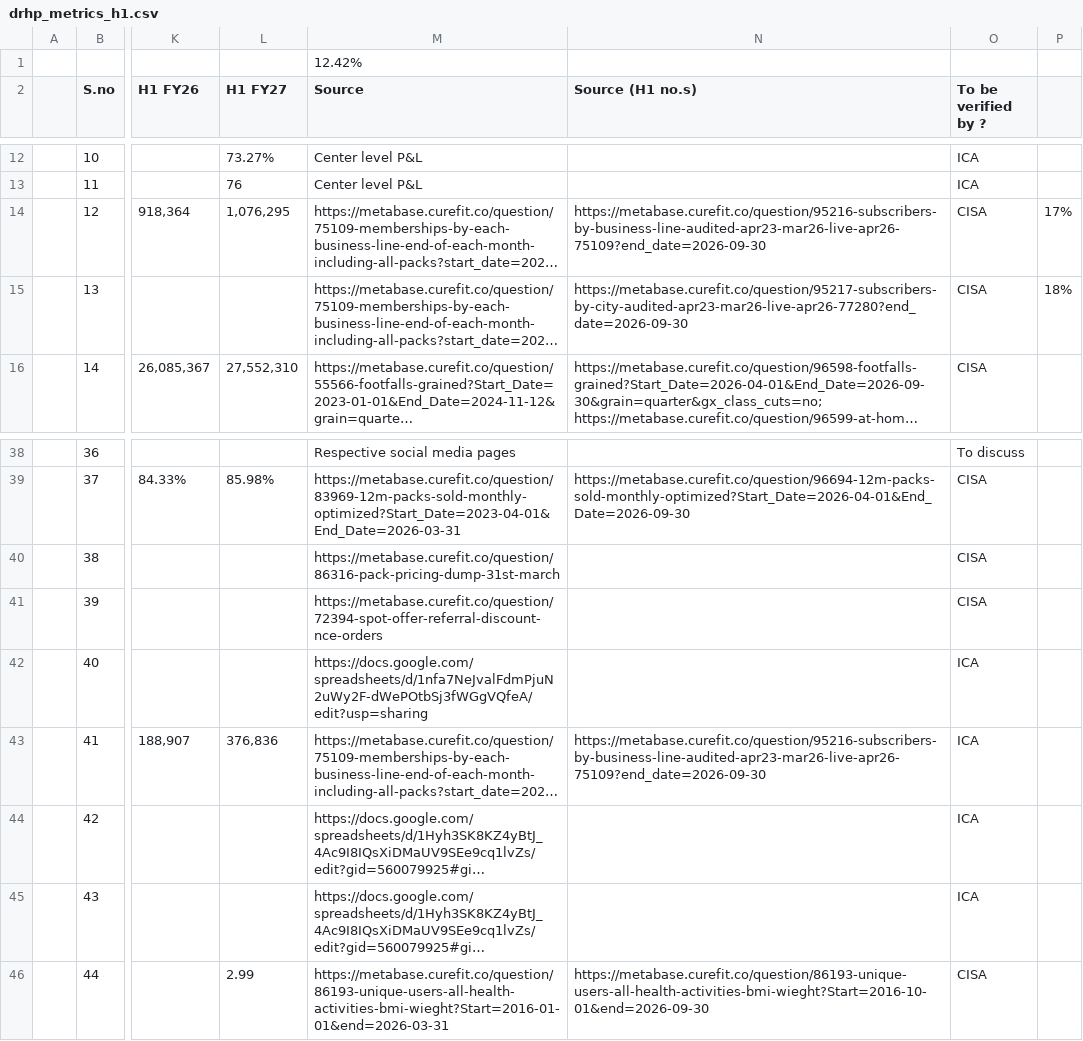
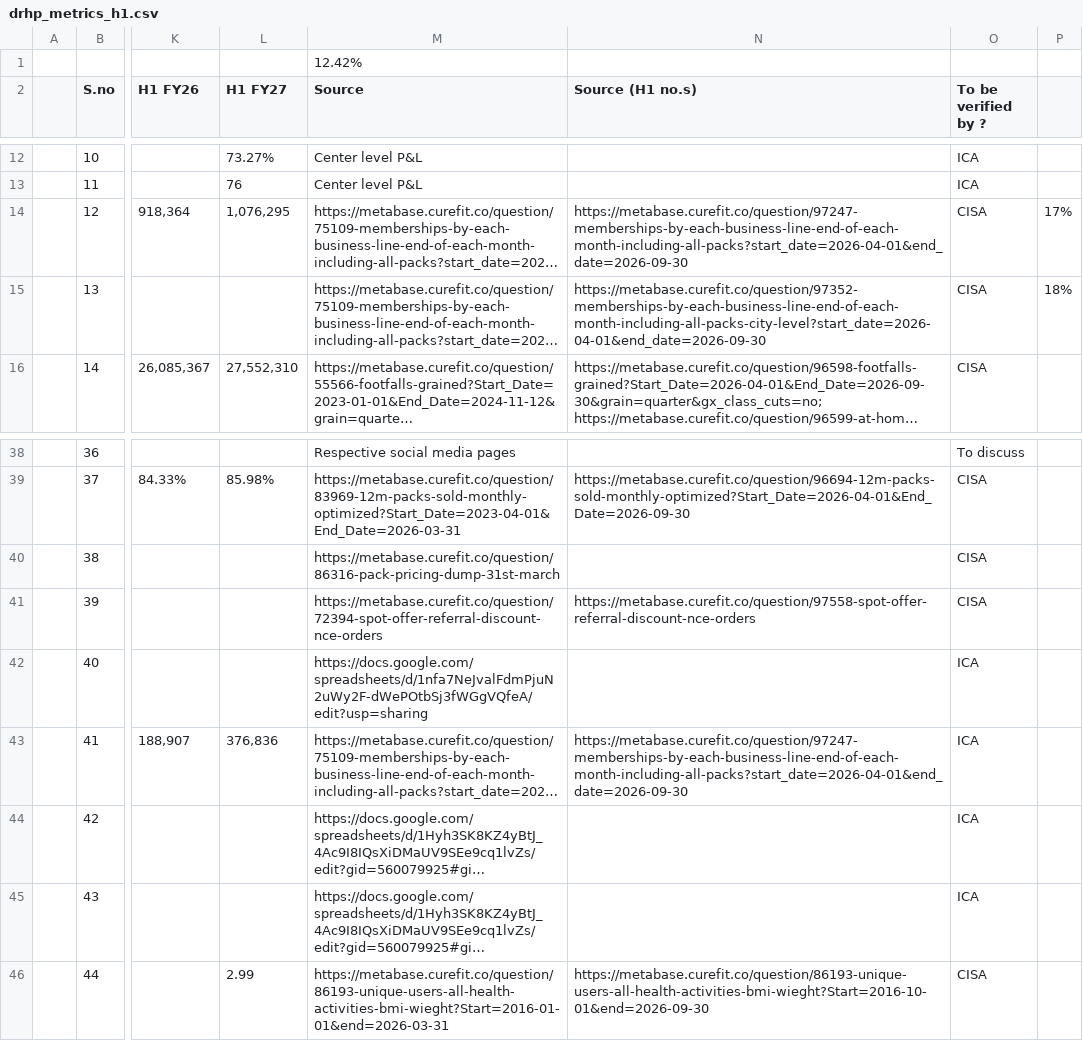
Before and after one commit to curefit/auditor-portal, a CSV file: artifacts/drhp_metrics_h1.csv, drawn as a sheet; only a part is shown, gaps mark what is left out; long unchanged cells end in …; the diff names each change by its address in the sheet, - before the commit and + after, or states it on an @@ line.

Commit message:
Add H1 subscriber and referral artifacts (#72)

```diff
--- a/artifacts/drhp_metrics_h1.csv
+++ b/artifacts/drhp_metrics_h1.csv
-N14 (Source (H1 no.s)): https://metabase.curefit.co/question/95216-subscribers-by-business-line-audited-apr23-mar26-live-apr26-75109?end_date=2026-09-30
+N14 (Source (H1 no.s)): https://metabase.curefit.co/question/97247-memberships-by-each-business-line-end-of-each-month-including-all-packs?start_date=2026-04-01&end_date=2026-09-30
-N15 (Source (H1 no.s)): https://metabase.curefit.co/question/95217-subscribers-by-city-audited-apr23-mar26-live-apr26-77280?end_date=2026-09-30
+N15 (Source (H1 no.s)): https://metabase.curefit.co/question/97352-memberships-by-each-business-line-end-of-each-month-including-all-packs-city-level?start_date=2026-04-01&end_date=2026-09-30
-N41 (Source (H1 no.s)): (empty)
+N41 (Source (H1 no.s)): https://metabase.curefit.co/question/97558-spot-offer-referral-discount-nce-orders
-N43 (Source (H1 no.s)): https://metabase.curefit.co/question/95216-subscribers-by-business-line-audited-apr23-mar26-live-apr26-75109?end_date=2026-09-30
+N43 (Source (H1 no.s)): https://metabase.curefit.co/question/97247-memberships-by-each-business-line-end-of-each-month-including-all-packs?start_date=2026-04-01&end_date=2026-09-30
```
Also changed, not shown: 8 other files.
